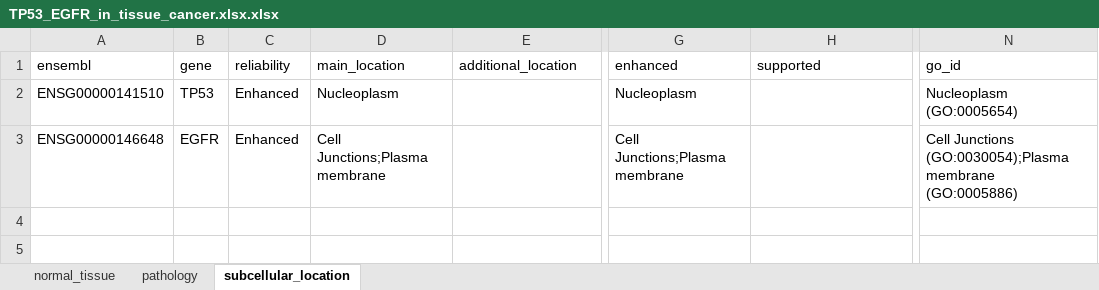
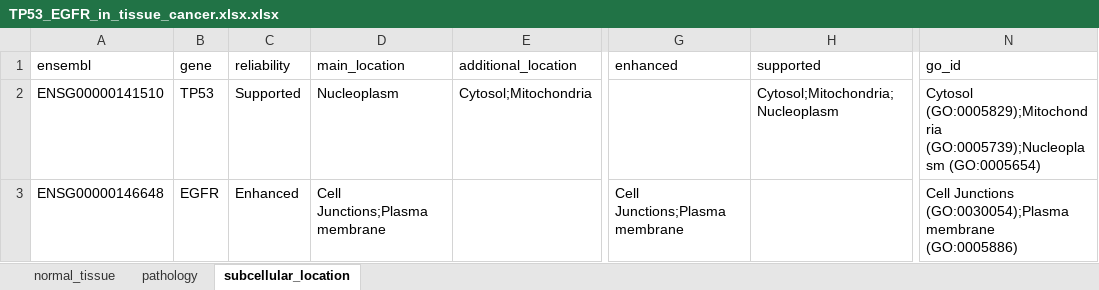
Before and after one commit to anhtr/HPAanalyze, an Excel workbook: docs/reference/TP53_EGFR_in_tissue_cancer.xlsx.xlsx, sheet subcellular_location, drawn as a sheet; only a part is shown, gaps mark what is left out; values as stored, in another font and other column widths than the file's, no borders; the diff names each change by its address in the sheet, - before the commit and + after, or states it on an @@ line.

```diff
--- a/docs/reference/TP53_EGFR_in_tissue_cancer.xlsx.xlsx (sheet subcellular_location)
+++ b/docs/reference/TP53_EGFR_in_tissue_cancer.xlsx.xlsx (sheet subcellular_location)
-C2 (reliability): Enhanced
+C2 (reliability): Supported
-E2 (additional_location): (empty)
+E2 (additional_location): Cytosol;Mitochondria
-G2 (enhanced): Nucleoplasm
+G2 (enhanced): (empty)
-H2 (supported): (empty)
+H2 (supported): Cytosol;Mitochondria;Nucleoplasm
-N2 (go_id): Nucleoplasm (GO:0005654)
+N2 (go_id): Cytosol (GO:0005829);Mitochondria (GO:0005739);Nucleoplasm (GO:0005654)
```
Also changed, not shown: sheet normal_tissue, sheet pathology, 50 other files.
